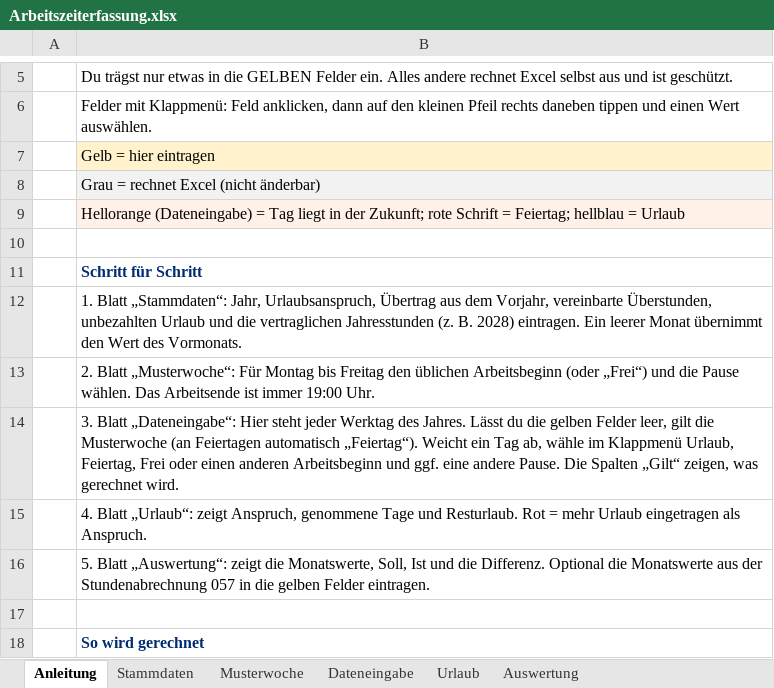
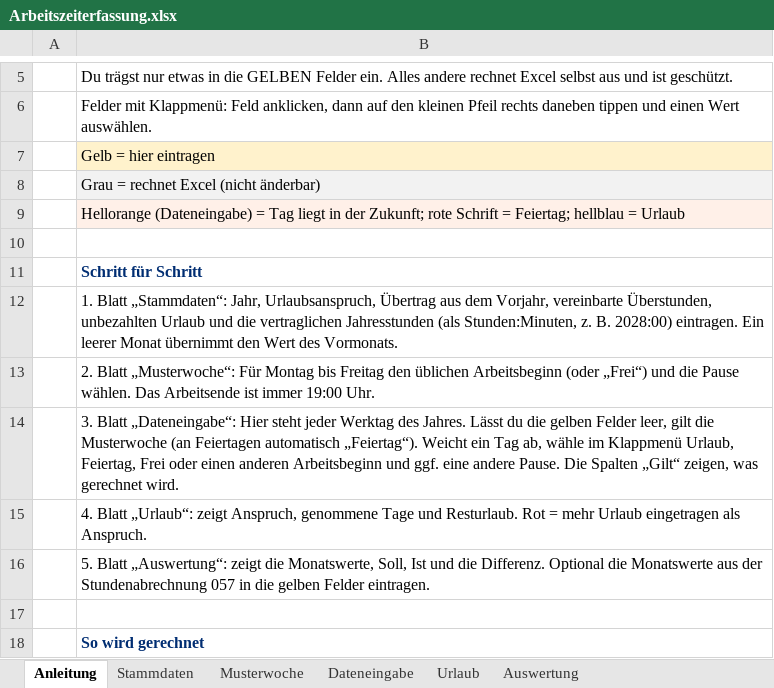
Before and after one commit to marchens1977/Arbeitszeiterfassung, an Excel workbook: excel/Arbeitszeiterfassung.xlsx, sheet Anleitung, drawn as a sheet; only a part is shown, gaps mark what is left out; values as stored, in another font and other column widths than the file's, no borders; the diff names each change by its address in the sheet, - before the commit and + after, or states it on an @@ line.

```diff
--- a/excel/Arbeitszeiterfassung.xlsx (sheet Anleitung)
+++ b/excel/Arbeitszeiterfassung.xlsx (sheet Anleitung)
-B12: …vertraglichen Jahresstunden (z. B. 2028) eintragen. Ein…
+B12: …vertraglichen Jahresstunden (als Stunden:Minuten, z. B. 2028:00) eintragen. Ein…
```
Also changed, not shown: sheet Dateneingabe, sheet Stammdaten, sheet Auswertung, sheet Urlaub, sheet Musterwoche, hidden cells, 2 other files.
